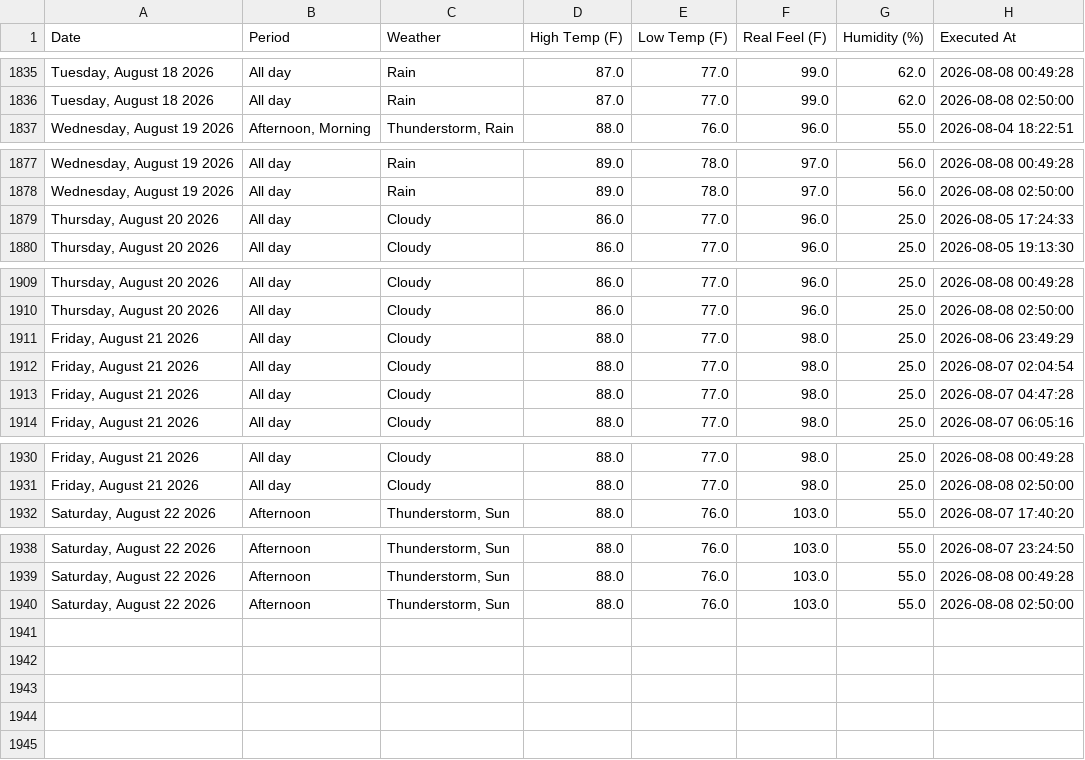
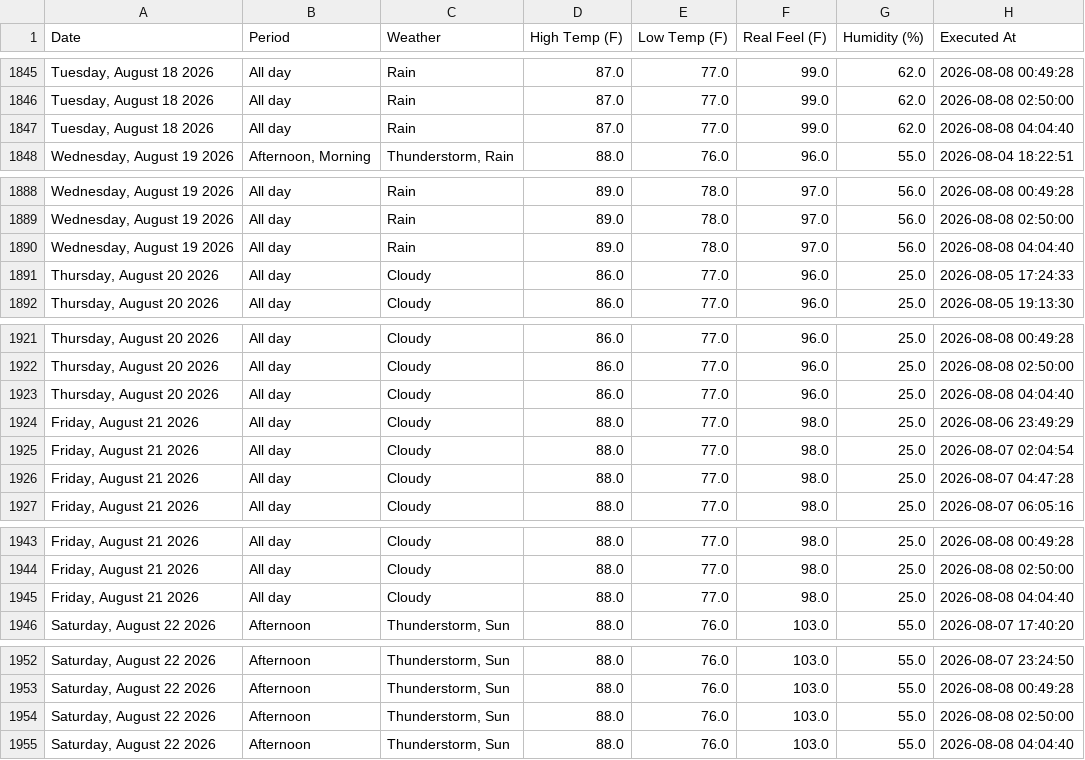
Before and after one commit to pthphien/accuweather, a CSV file: data/daily_forecast.csv, drawn as a sheet; only a part is shown, gaps mark what is left out; the diff covers the shown part only; the diff names each change by its address in the sheet, - before the commit and + after, or states it on an @@ line.

```diff
--- a/data/daily_forecast.csv
+++ b/data/daily_forecast.csv
+row 1847: Tuesday, August 18 2026 | All day | Rain | 87.0 | 77.0 | 99.0 | 62.0 | 2026-08-08 04:04:40
+row 1890: Wednesday, August 19 2026 | All day | Rain | 89.0 | 78.0 | 97.0 | 56.0 | 2026-08-08 04:04:40
+row 1923: Thursday, August 20 2026 | All day | Cloudy | 86.0 | 77.0 | 96.0 | 25.0 | 2026-08-08 04:04:40
+row 1945: Friday, August 21 2026 | All day | Cloudy | 88.0 | 77.0 | 98.0 | 25.0 | 2026-08-08 04:04:40
+row 1955: Saturday, August 22 2026 | Afternoon | Thunderstorm, Sun | 88.0 | 76.0 | 103.0 | 55.0 | 2026-08-08 04:04:40
```
Also changed, not shown: 10 added rows elsewhere in this file, 3 other files.
